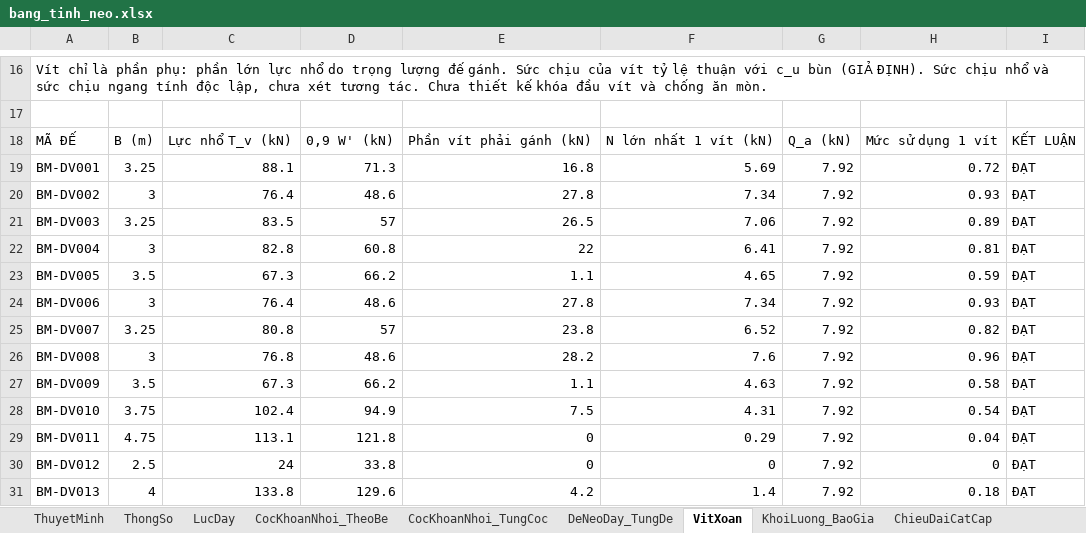
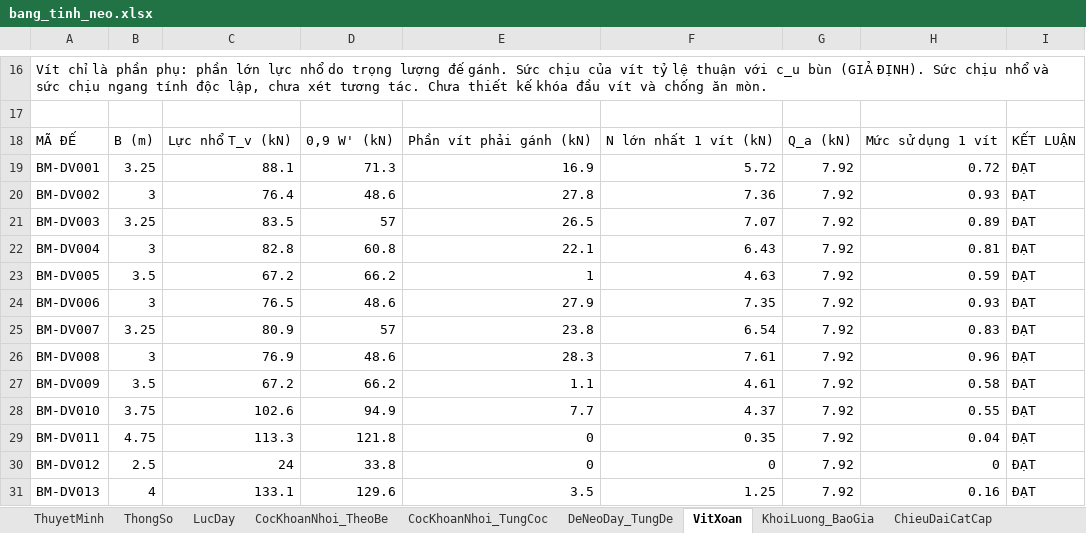
Before and after one commit to MinhNhat108/webneobe, an Excel workbook: docs/mat-bang-neo-ban-mong/bang_tinh_neo.xlsx, sheet VitXoan, drawn as a sheet; only a part is shown, gaps mark what is left out; values as stored, in another font and other column widths than the file's, no borders; the diff covers the shown part only; the diff names each change by its address in the sheet, - before the commit and + after, or states it on an @@ line.

```diff
--- a/docs/mat-bang-neo-ban-mong/bang_tinh_neo.xlsx (sheet VitXoan)
+++ b/docs/mat-bang-neo-ban-mong/bang_tinh_neo.xlsx (sheet VitXoan)
-E19: 16.8
+E19: 16.9
-F19: 5.69
+F19: 5.72
-F20: 7.34
+F20: 7.36
-F21: 7.06
+F21: 7.07
-E22: 22
+E22: 22.1
-F22: 6.41
+F22: 6.43
-C23: 67.3
+C23: 67.2
-E23: 1.1
+E23: 1
-F23: 4.65
+F23: 4.63
-C24: 76.4
+C24: 76.5
-E24: 27.8
+E24: 27.9
-F24: 7.34
+F24: 7.35
-C25: 80.8
+C25: 80.9
-F25: 6.52
+F25: 6.54
-H25: 0.82
+H25: 0.83
-C26: 76.8
+C26: 76.9
-E26: 28.2
+E26: 28.3
-F26: 7.6
+F26: 7.61
-C27: 67.3
+C27: 67.2
-F27: 4.63
+F27: 4.61
-C28: 102.4
+C28: 102.6
-E28: 7.5
+E28: 7.7
-F28: 4.31
+F28: 4.37
-H28: 0.54
+H28: 0.55
-C29: 113.1
+C29: 113.3
-F29: 0.29
+F29: 0.35
-C31: 133.8
+C31: 133.1
-E31: 4.2
+E31: 3.5
-F31: 1.4
+F31: 1.25
-H31: 0.18
+H31: 0.16
```
Also changed, not shown: 62 edited cells elsewhere in this sheet, sheet CocKhoanNhoi_TungCoc, sheet DeNeoDay_TungDe, sheet CanBangNeo_MucNuoc, sheet LucDay, sheet ThuyetMinh, sheet CocKhoanNhoi_TheoBe, 1 more sheet, docs/mat-bang-neo-ban-mong/bang_thong_ke_neo_6_be.xlsx, public/docs_ban_mong/HOBANMONG_BANG_THONG_KE_NEO_6_BE.xlsx, 28 other files.
